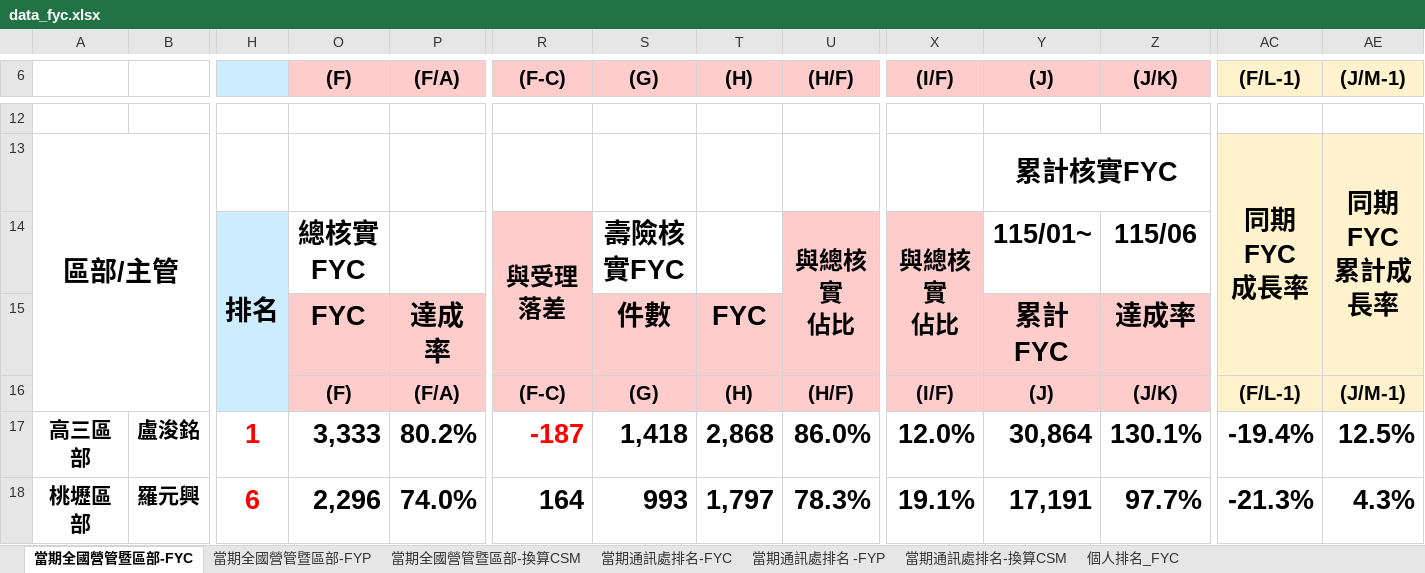
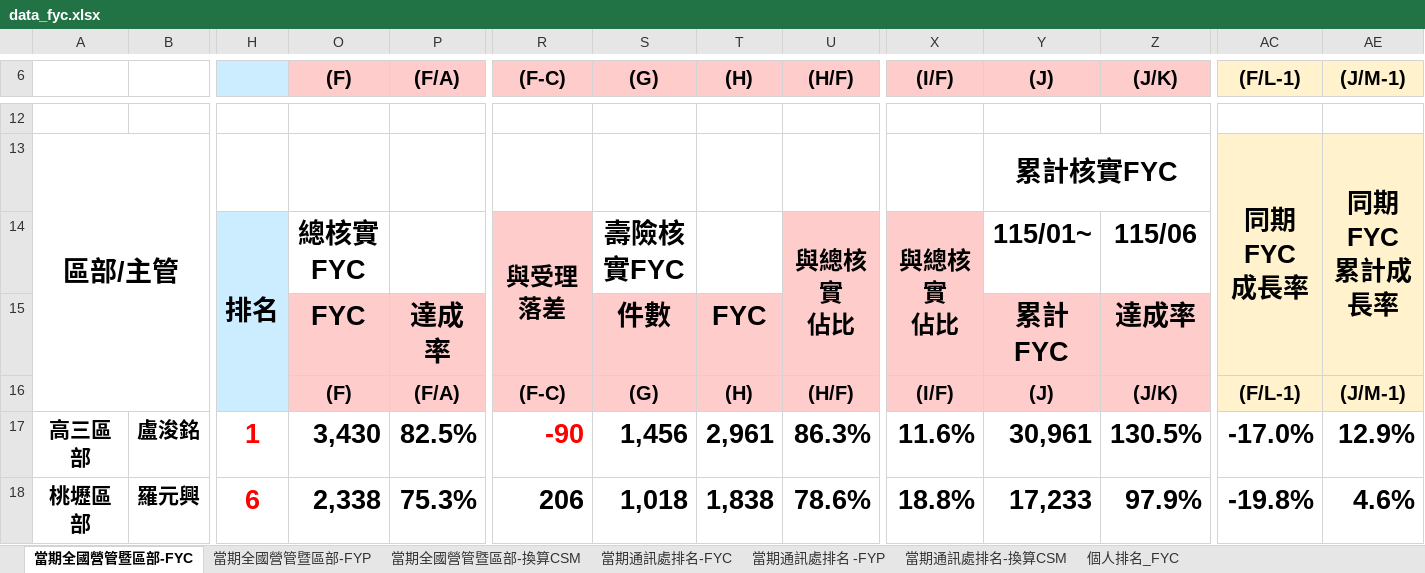
Before and after one commit to nehemiah1205/fubon-dashboard, an Excel workbook: data_fyc.xlsx, sheet 當期全國營管暨區部-FYC, drawn as a sheet; only a part is shown, gaps mark what is left out; values as stored, in another font and other column widths than the file's, no borders; charts and pictures and conditional formats not drawn; the diff covers the shown part only; the diff names each change by its address in the sheet, - before the commit and + after, or states it on an @@ line.

```diff
--- a/data_fyc.xlsx (sheet 當期全國營管暨區部-FYC)
+++ b/data_fyc.xlsx (sheet 當期全國營管暨區部-FYC)
-O17 ((F)): 3,333
+O17 ((F)): 3,430
-P17 ((F/A)): 80.2%
+P17 ((F/A)): 82.5%
-R17 ((F-C)): -187
+R17 ((F-C)): -90
-S17 ((G)): 1,418
+S17 ((G)): 1,456
-T17 ((H)): 2,868
+T17 ((H)): 2,961
-U17 ((H/F)): 86.0%
+U17 ((H/F)): 86.3%
-X17 ((I/F)): 12.0%
+X17 ((I/F)): 11.6%
-Y17 ((J)): 30,864
+Y17 ((J)): 30,961
-Z17 ((J/K)): 130.1%
+Z17 ((J/K)): 130.5%
-AC17 ((F/L-1)): -19.4%
+AC17 ((F/L-1)): -17.0%
-AE17 ((J/M-1)): 12.5%
+AE17 ((J/M-1)): 12.9%
-O18 ((F)): 2,296
+O18 ((F)): 2,338
-P18 ((F/A)): 74.0%
+P18 ((F/A)): 75.3%
-R18 ((F-C)): 164
+R18 ((F-C)): 206
-S18 ((G)): 993
+S18 ((G)): 1,018
-T18 ((H)): 1,797
+T18 ((H)): 1,838
-U18 ((H/F)): 78.3%
+U18 ((H/F)): 78.6%
-X18 ((I/F)): 19.1%
+X18 ((I/F)): 18.8%
-Y18 ((J)): 17,191
+Y18 ((J)): 17,233
-Z18 ((J/K)): 97.7%
+Z18 ((J/K)): 97.9%
-AC18 ((F/L-1)): -21.3%
+AC18 ((F/L-1)): -19.8%
-AE18 ((J/M-1)): 4.3%
+AE18 ((J/M-1)): 4.6%
```
Also changed, not shown: 5 added rows, 5 removed rows, 210 edited cells and cell formats elsewhere in this sheet, sheet 個人排名_FYC, sheet 當期通訊處排名-FYC, sheet 當期通訊處排名-換算CSM, sheet 當期通訊處排名 -FYP, sheet 當期全國營管暨區部-換算CSM, sheet 當期全國營管暨區部-FYP, hidden cells, charts or pictures, data_kpi.xlsm.
